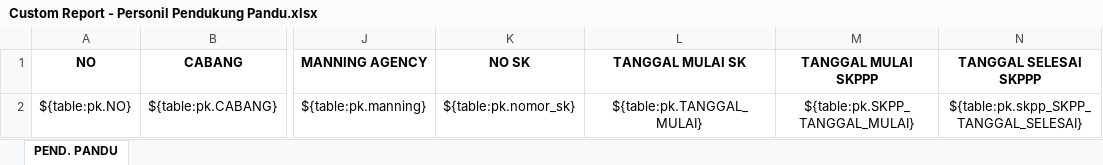
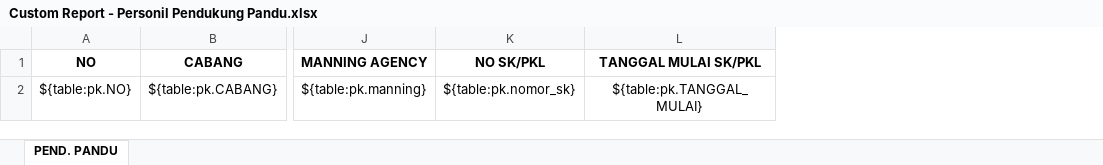
Before and after one commit to danangapp/simpanda_oracle, an Excel workbook: report/Custom Report - Personil Pendukung Pandu.xlsx, sheet PEND. PANDU, drawn as a sheet; only a part is shown, gaps mark what is left out; values as stored, in another font and other column widths than the file's, no borders; the diff names each change by its address in the sheet, - before the commit and + after, or states it on an @@ line.

Commit message:
Issu no.108 - Kolom M,N (SKP3) di takeout

```diff
--- a/report/Custom Report - Personil Pendukung Pandu.xlsx (sheet PEND. PANDU)
+++ b/report/Custom Report - Personil Pendukung Pandu.xlsx (sheet PEND. PANDU)
-column M (TANGGAL MULAI SKPPP), row 2: ${table:pk.SKPP_TANGGAL_MULAI}
-column N (TANGGAL SELESAI SKPPP), row 2: ${table:pk.skpp_SKPP_TANGGAL_SELESAI}
-K1: NO SK
+K1: NO SK/PKL
-L1: TANGGAL MULAI SK
+L1: TANGGAL MULAI SK/PKL
```
